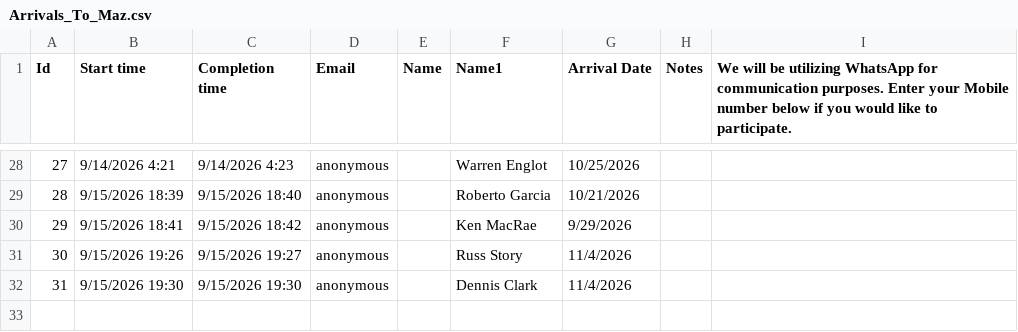
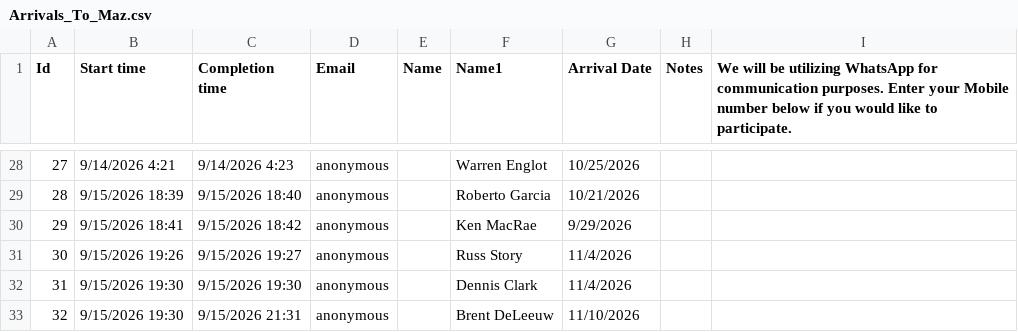
Before and after one commit to MobileAppsLab/Arrivals_To_Maz, a CSV file: Arrivals_To_Maz.csv, drawn as a sheet; only a part is shown, gaps mark what is left out; the diff names each change by its address in the sheet, - before the commit and + after, or states it on an @@ line.

Commit message:
Add files via upload

```diff
--- a/Arrivals_To_Maz.csv
+++ b/Arrivals_To_Maz.csv
+row 33: 32 | 9/15/2026 19:30 | 9/15/2026 21:31 | anonymous |  | Brent DeLeeuw | 11/10/2026
```
